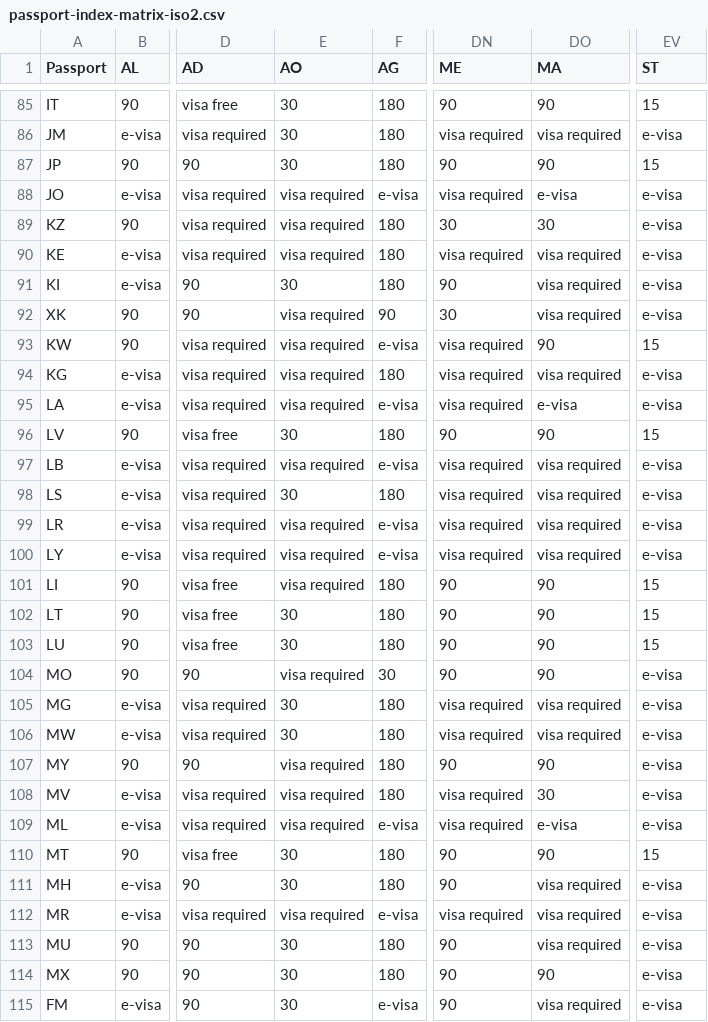
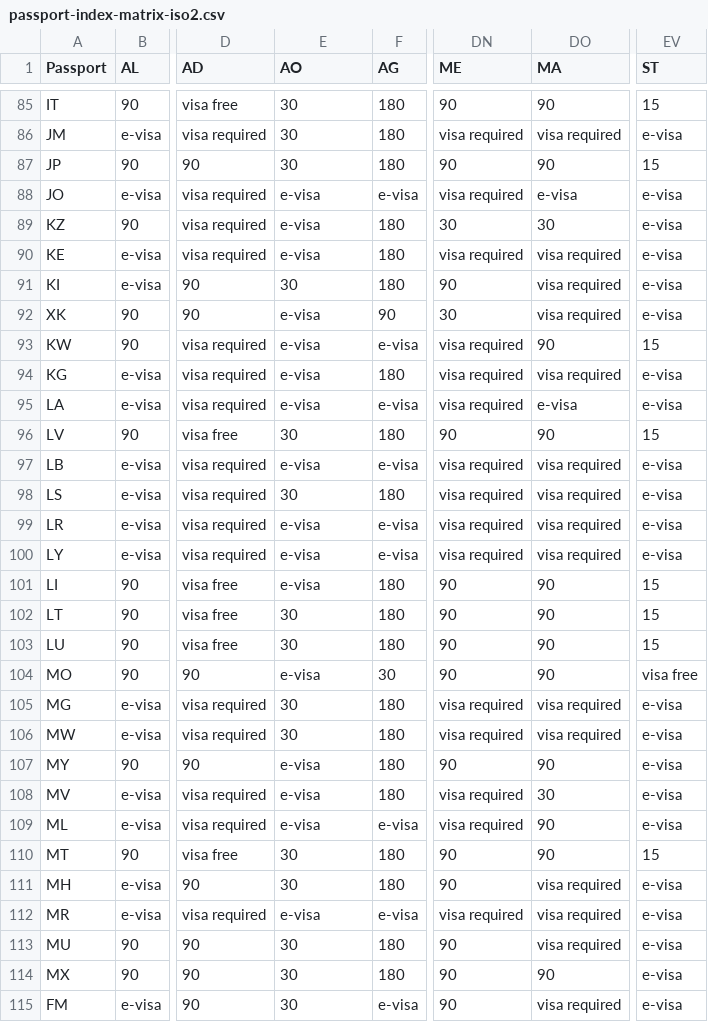
Before and after one commit to angarsky/passport-index-dataset, a CSV file: passport-index-matrix-iso2.csv, drawn as a sheet; only a part is shown, gaps mark what is left out; the diff covers the shown part only; the diff names each change by its address in the sheet, - before the commit and + after, or states it on an @@ line.

```diff
--- a/passport-index-matrix-iso2.csv
+++ b/passport-index-matrix-iso2.csv
-E88:E90 (AO): visa required
+E88:E90 (AO): e-visa
-E92:E95 (AO): visa required
+E92:E95 (AO): e-visa
-E97 (AO): visa required
+E97 (AO): e-visa
-E99:E101 (AO): visa required
+E99:E101 (AO): e-visa
-E104 (AO): visa required
+E104 (AO): e-visa
-EV104 (ST): e-visa
+EV104 (ST): visa free
-E107:E109 (AO): visa required
+E107:E109 (AO): e-visa
-DO109 (MA): e-visa
+DO109 (MA): 90
-E112 (AO): visa required
+E112 (AO): e-visa
```
Also changed, not shown: 90 edited cells elsewhere in this file, passport-index-matrix-iso3.csv, passport-index-matrix.csv, 3 other files.
